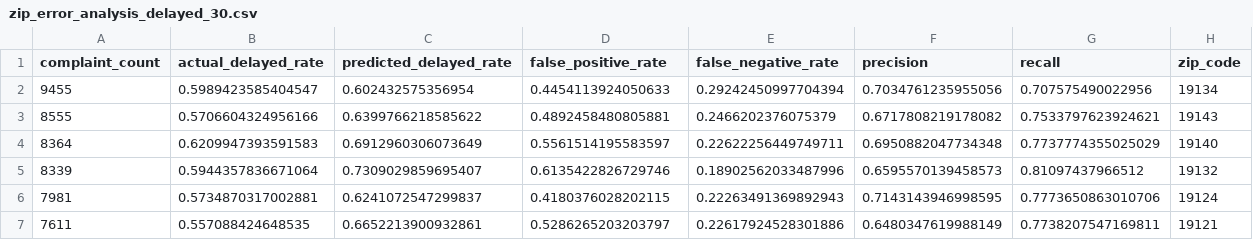
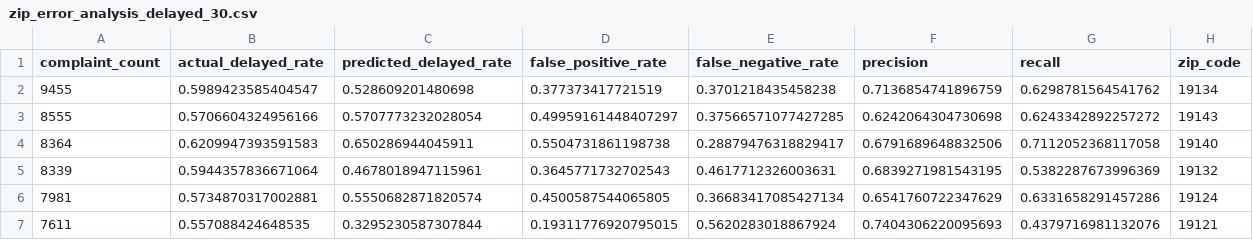
Before and after one commit to Aseel-Sh/Civic-Complaint-Triage-Model, a CSV file: civic-complaint-triage/reports/zip_error_analysis_delayed_30.csv, drawn as a sheet; only a part is shown; the diff covers the shown part only.

```diff
--- a/civic-complaint-triage/reports/zip_error_analysis_delayed_30.csv
+++ b/civic-complaint-triage/reports/zip_error_analysis_delayed_30.csv
@@ -1,7 +1,7 @@
 complaint_count,actual_delayed_rate,predicted_delayed_rate,false_positive_rate,false_negative_rate,precision,recall,zip_code
-9455,0.5989423585404547,0.602432575356954,0.4454113924050633,0.29242450997704394,0.7034761235955056,0.707575490022956,19134
-8555,0.5706604324956166,0.6399766218585622,0.4892458480805881,0.2466202376075379,0.6717808219178082,0.7533797623924621,19143
-8364,0.6209947393591583,0.6912960306073649,0.5561514195583597,0.22622256449749711,0.6950882047734348,0.7737774355025029,19140
-8339,0.5944357836671064,0.7309029859695407,0.6135422826729746,0.18902562033487996,0.6595570139458573,0.81097437966512,19132
-7981,0.5734870317002881,0.6241072547299837,0.4180376028202115,0.22263491369892943,0.7143143946998595,0.7773650863010706,19124
-7611,0.557088424648535,0.6652213900932861,0.5286265203203797,0.22617924528301886,0.6480347619988149,0.7738207547169811,19121
+9455,0.5989423585404547,0.528609201480698,0.377373417721519,0.3701218435458238,0.7136854741896759,0.6298781564541762,19134
+8555,0.5706604324956166,0.5707773232028054,0.49959161448407297,0.37566571077427285,0.6242064304730698,0.6243342892257272,19143
+8364,0.6209947393591583,0.650286944045911,0.5504731861198738,0.28879476318829417,0.6791689648832506,0.7112052368117058,19140
+8339,0.5944357836671064,0.4678018947115961,0.3645771732702543,0.4617712326003631,0.6839271981543195,0.5382287673996369,19132
+7981,0.5734870317002881,0.5550682871820574,0.4500587544065805,0.36683417085427134,0.6541760722347629,0.6331658291457286,19124
+7611,0.557088424648535,0.3295230587307844,0.19311776920795015,0.5620283018867924,0.7404306220095693,0.4379716981132076,19121
```
Also changed, not shown: 20 edited cells elsewhere in this file, civic-complaint-triage/reports/model_metrics_delayed_30.csv, civic-complaint-triage/reports/threshold_analysis_delayed_30.csv, 17 other files.
